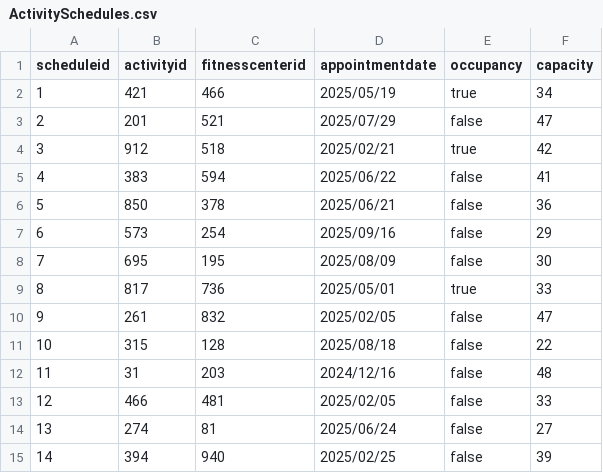
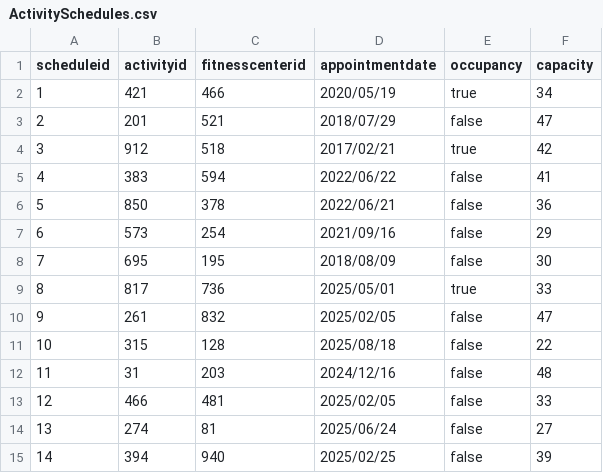
Before and after one commit to ticinovicsara/-Internship-6-FitnessCenter, a CSV file: Seed/ActivitySchedules.csv, drawn as a sheet; only a part is shown.

```diff
--- a/Seed/ActivitySchedules.csv
+++ b/Seed/ActivitySchedules.csv
@@ -1,9 +1,9 @@
 scheduleid,activityid,fitnesscenterid,appointmentdate,occupancy,capacity
-1,421,466,2025/05/19,true,34
-2,201,521,2025/07/29,false,47
-3,912,518,2025/02/21,true,42
-4,383,594,2025/06/22,false,41
-5,850,378,2025/06/21,false,36
-6,573,254,2025/09/16,false,29
-7,695,195,2025/08/09,false,30
+1,421,466,2020/05/19,true,34
+2,201,521,2018/07/29,false,47
+3,912,518,2017/02/21,true,42
+4,383,594,2022/06/22,false,41
+5,850,378,2022/06/21,false,36
+6,573,254,2021/09/16,false,29
+7,695,195,2018/08/09,false,30
 8,817,736,2025/05/01,true,33
```
Also changed, not shown: Seed/Countries.csv, 2 other files.
